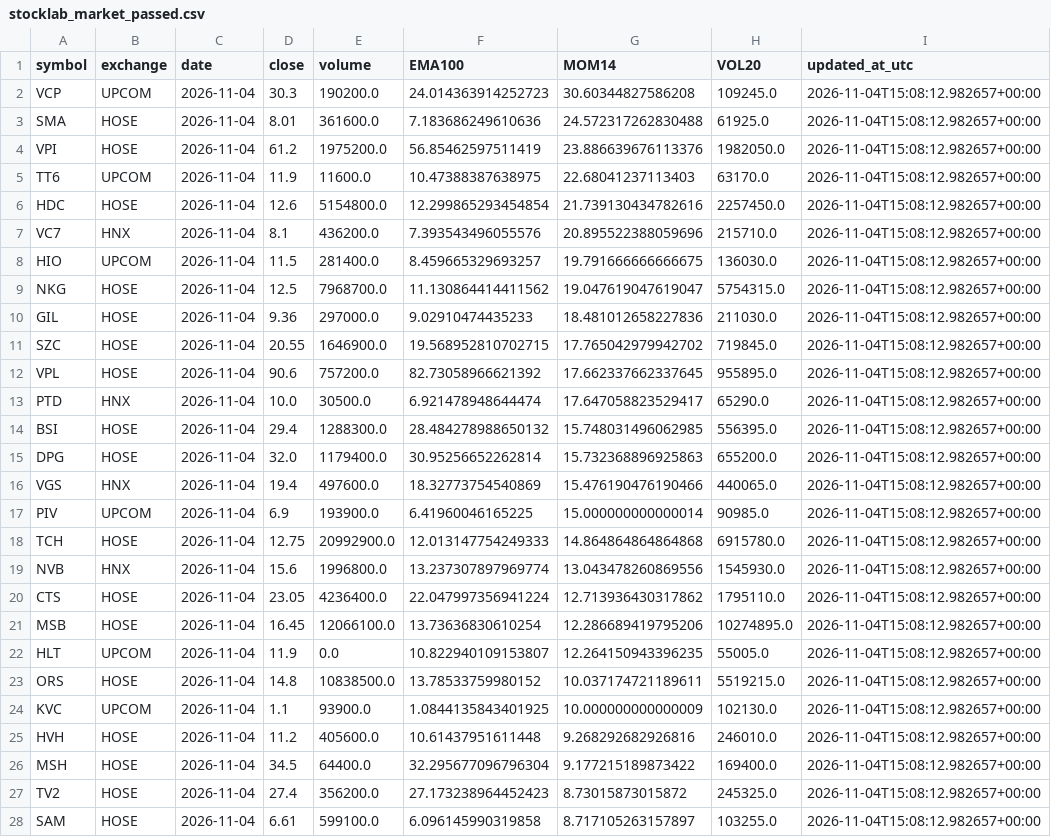
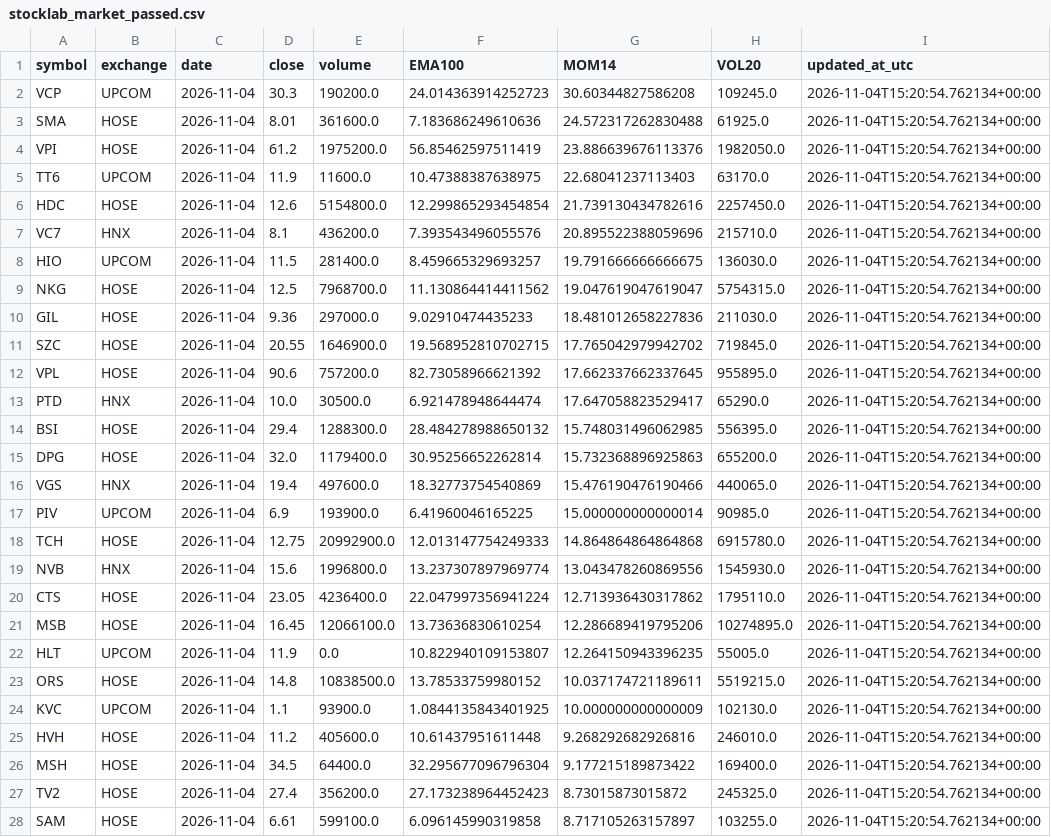
Before and after one commit to luchuuthanh/Vietlott-XSMN-Analysis, a CSV file: stocklab_market_passed.csv, drawn as a sheet; only a part is shown; the diff covers the shown part only; the diff names each change by its address in the sheet, - before the commit and + after, or states it on an @@ line.

```diff
--- a/stocklab_market_passed.csv
+++ b/stocklab_market_passed.csv
-I2:I28 (updated_at_utc): 2026-11-04T15:08:12.982657+00:00
+I2:I28 (updated_at_utc): 2026-11-04T15:20:54.762134+00:00
```
Also changed, not shown: 25 edited cells elsewhere in this file, stocklab_market_all.csv.
